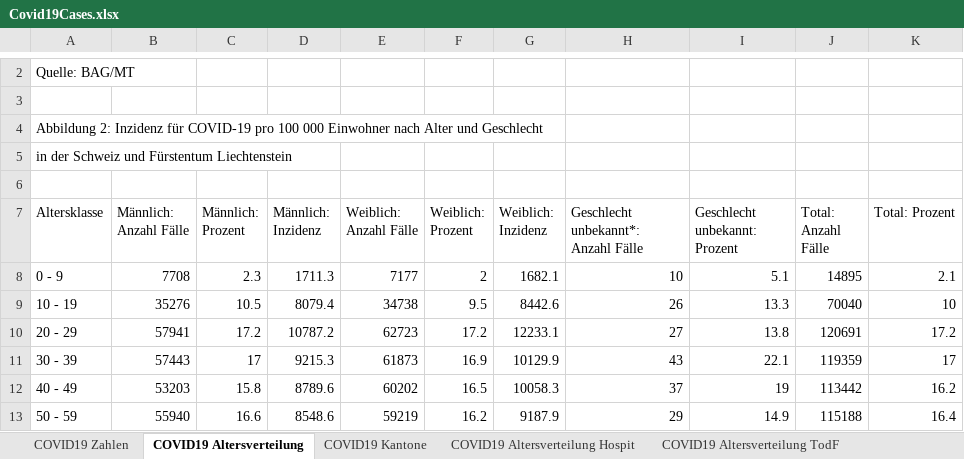
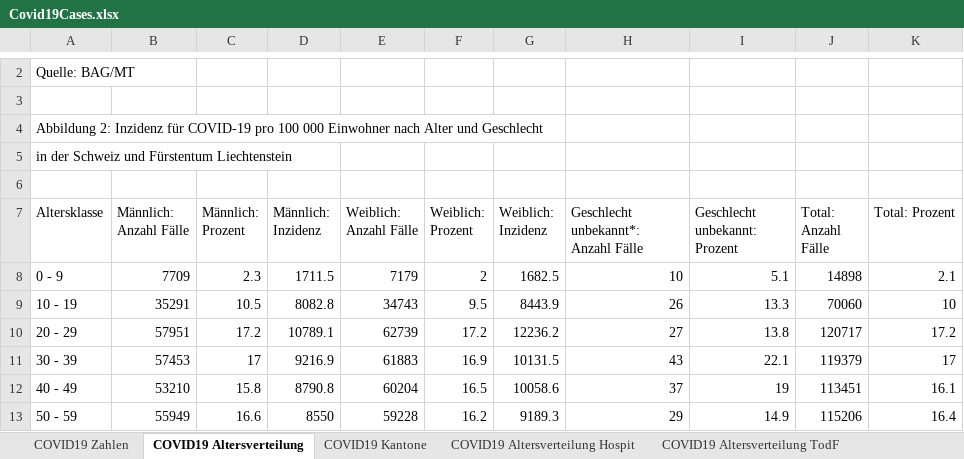
Before and after one commit to dankaufmann/f-curve, an Excel workbook: Data/Covid19Cases.xlsx, sheet COVID19 Altersverteilung, drawn as a sheet; only a part is shown, gaps mark what is left out; values as stored, in another font and other column widths than the file's, no borders; the diff covers the shown part only; the diff names each change by its address in the sheet, - before the commit and + after, or states it on an @@ line.

```diff
--- a/Data/Covid19Cases.xlsx (sheet COVID19 Altersverteilung)
+++ b/Data/Covid19Cases.xlsx (sheet COVID19 Altersverteilung)
-B8 (Männlich: Anzahl Fälle): 7708
+B8 (Männlich: Anzahl Fälle): 7709
-D8 (Männlich: Inzidenz): 1711.3
+D8 (Männlich: Inzidenz): 1711.5
-E8 (Weiblich: Anzahl Fälle): 7177
+E8 (Weiblich: Anzahl Fälle): 7179
-G8 (Weiblich: Inzidenz): 1682.1
+G8 (Weiblich: Inzidenz): 1682.5
-J8 (Total: Anzahl Fälle): 14895
+J8 (Total: Anzahl Fälle): 14898
-B9 (Männlich: Anzahl Fälle): 35276
+B9 (Männlich: Anzahl Fälle): 35291
-D9 (Männlich: Inzidenz): 8079.4
+D9 (Männlich: Inzidenz): 8082.8
-E9 (Weiblich: Anzahl Fälle): 34738
+E9 (Weiblich: Anzahl Fälle): 34743
-G9 (Weiblich: Inzidenz): 8442.6
+G9 (Weiblich: Inzidenz): 8443.9
-J9 (Total: Anzahl Fälle): 70040
+J9 (Total: Anzahl Fälle): 70060
-B10 (Männlich: Anzahl Fälle): 57941
+B10 (Männlich: Anzahl Fälle): 57951
-D10 (Männlich: Inzidenz): 10787.2
+D10 (Männlich: Inzidenz): 10789.1
-E10 (Weiblich: Anzahl Fälle): 62723
+E10 (Weiblich: Anzahl Fälle): 62739
-G10 (Weiblich: Inzidenz): 12233.1
+G10 (Weiblich: Inzidenz): 12236.2
-J10 (Total: Anzahl Fälle): 120691
+J10 (Total: Anzahl Fälle): 120717
-B11 (Männlich: Anzahl Fälle): 57443
+B11 (Männlich: Anzahl Fälle): 57453
-D11 (Männlich: Inzidenz): 9215.3
+D11 (Männlich: Inzidenz): 9216.9
-E11 (Weiblich: Anzahl Fälle): 61873
+E11 (Weiblich: Anzahl Fälle): 61883
-G11 (Weiblich: Inzidenz): 10129.9
+G11 (Weiblich: Inzidenz): 10131.5
-J11 (Total: Anzahl Fälle): 119359
+J11 (Total: Anzahl Fälle): 119379
-B12 (Männlich: Anzahl Fälle): 53203
+B12 (Männlich: Anzahl Fälle): 53210
-D12 (Männlich: Inzidenz): 8789.6
+D12 (Männlich: Inzidenz): 8790.8
-E12 (Weiblich: Anzahl Fälle): 60202
+E12 (Weiblich: Anzahl Fälle): 60204
-G12 (Weiblich: Inzidenz): 10058.3
+G12 (Weiblich: Inzidenz): 10058.6
-J12 (Total: Anzahl Fälle): 113442
+J12 (Total: Anzahl Fälle): 113451
-K12 (Total: Prozent): 16.2
+K12 (Total: Prozent): 16.1
-B13 (Männlich: Anzahl Fälle): 55940
+B13 (Männlich: Anzahl Fälle): 55949
-D13 (Männlich: Inzidenz): 8548.6
+D13 (Männlich: Inzidenz): 8550
-E13 (Weiblich: Anzahl Fälle): 59219
+E13 (Weiblich: Anzahl Fälle): 59228
-G13 (Weiblich: Inzidenz): 9187.9
+G13 (Weiblich: Inzidenz): 9189.3
-J13 (Total: Anzahl Fälle): 115188
+J13 (Total: Anzahl Fälle): 115206
```
Also changed, not shown: 16 edited cells elsewhere in this sheet, sheet COVID19 Zahlen, sheet COVID19 Isolation Quarantäne, sheet COVID19 Kantone, sheet COVID19 Altersverteilung Hospit, sheet COVID19 Altersverteilung TodF, 31 other files.
